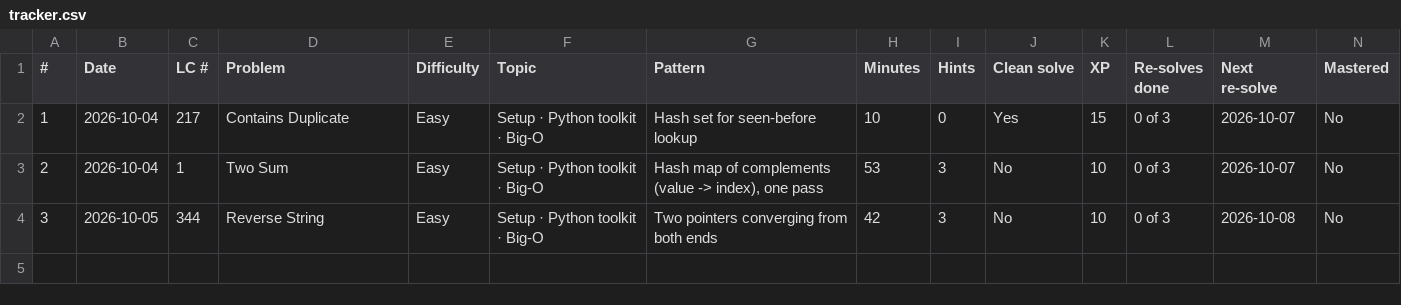
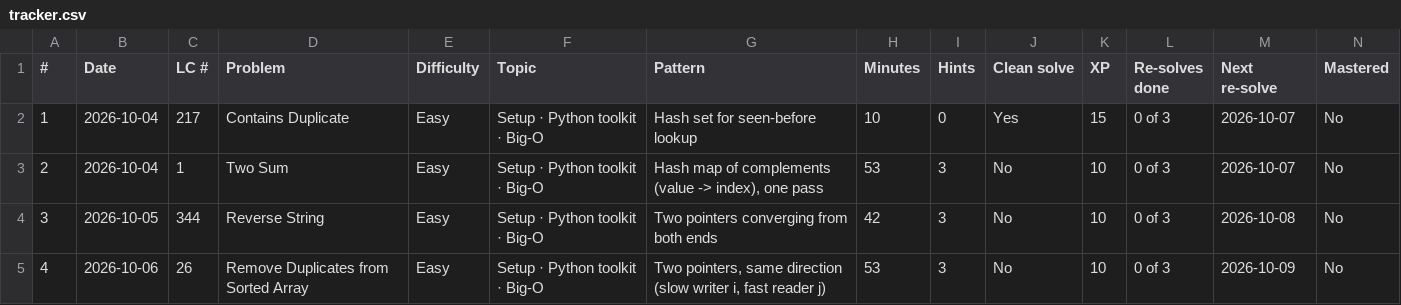
Before and after one commit to Harsh251005/data-structures-and-algorithms, a CSV file: progress/tracker.csv, drawn as a sheet; only a part is shown; rows hold the shown columns only; the diff names each change by its address in the sheet, - before the commit and + after, or states it on an @@ line.

```diff
--- a/progress/tracker.csv
+++ b/progress/tracker.csv
+row 5: 4 | 2026-10-06 | 26 | Remove Duplicates from Sorted Array | Easy | Setup · Python toolkit · Big-O | Two pointers, same direction (slow writer i, fast reader j) | 53 | 3 | No | 10 | 0 of 3 | 2026-10-09 | No
```
Also changed, not shown: 2 other files.
